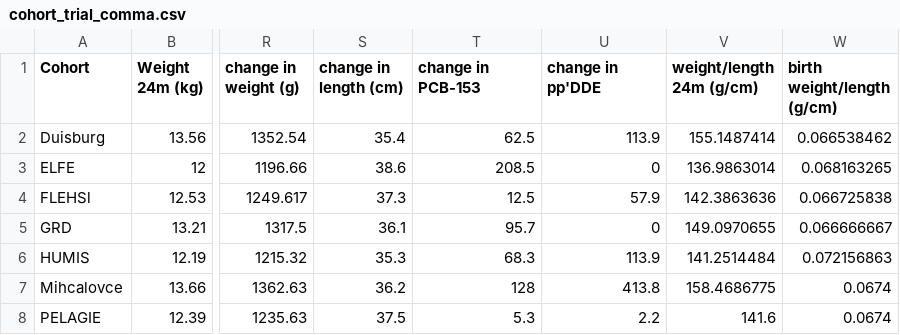
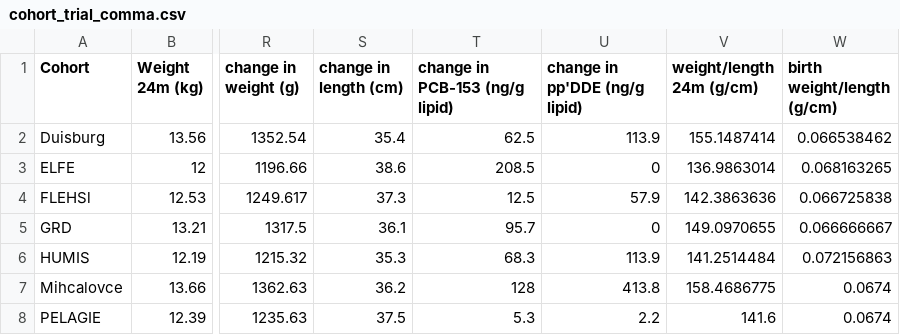
Before and after one commit to KyraKieskamp/Project, a CSV file: project/data/cohort_trial_comma.csv, drawn as a sheet; only a part is shown, gaps mark what is left out; the diff names each change by its address in the sheet, - before the commit and + after, or states it on an @@ line.

```diff
--- a/project/data/cohort_trial_comma.csv
+++ b/project/data/cohort_trial_comma.csv
-T1: change in PCB-153
+T1: change in PCB-153 (ng/g lipid)
-U1: change in pp'DDE
+U1: change in pp'DDE (ng/g lipid)
```
Also changed, not shown: 7 other files.
